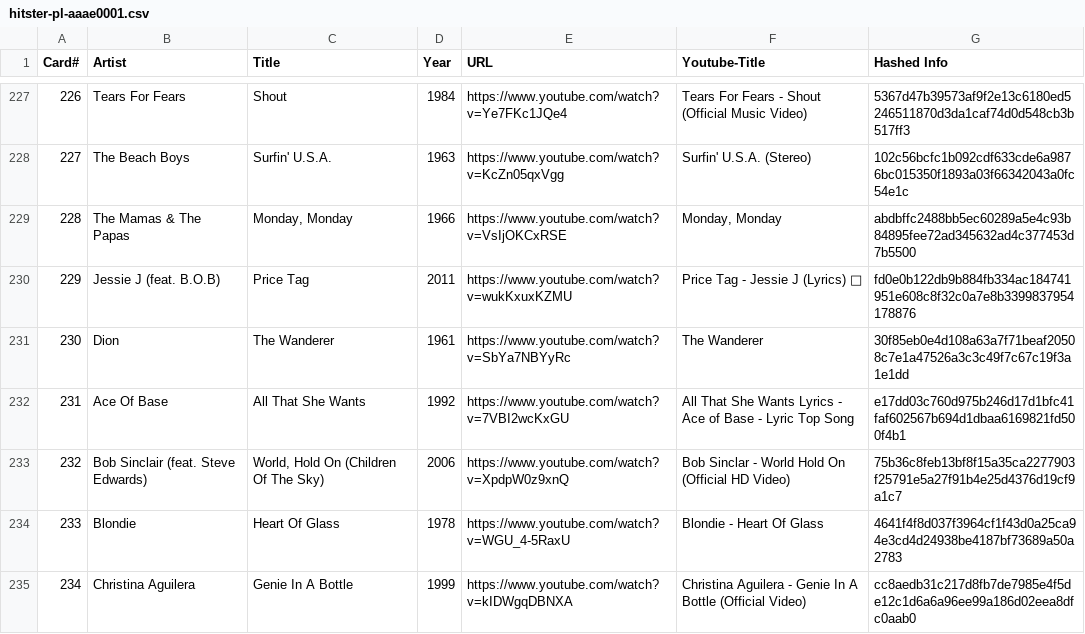
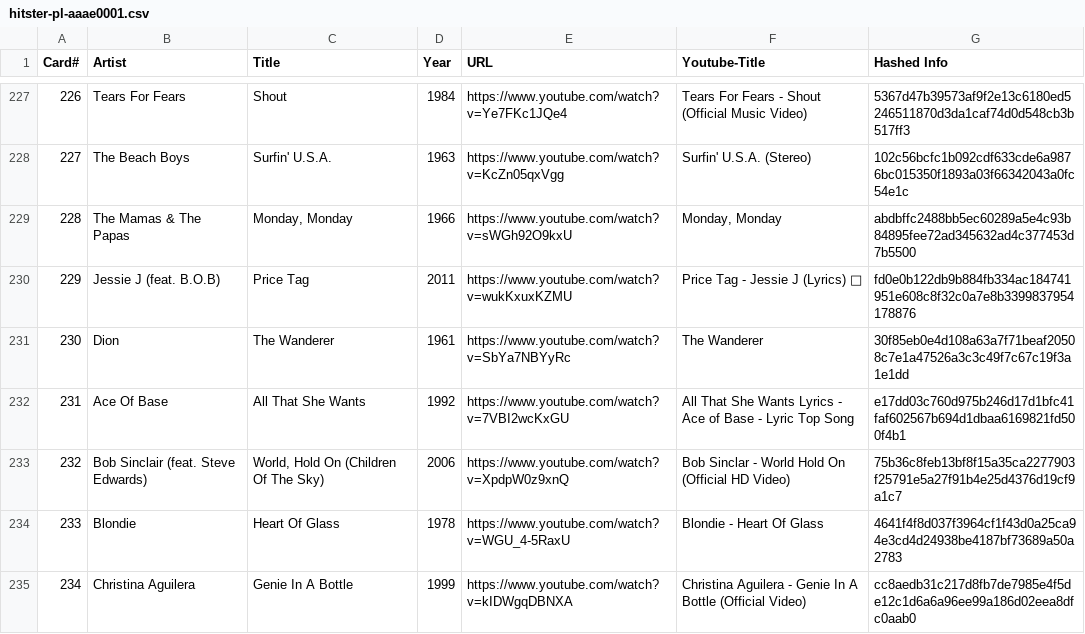
Before and after one commit to andygruber/songseeker-hitster-playlists, a CSV file: hitster-pl-aaae0001.csv, drawn as a sheet; only a part is shown, gaps mark what is left out; the diff covers the shown part only.

```diff
--- a/hitster-pl-aaae0001.csv
+++ b/hitster-pl-aaae0001.csv
@@ -228,3 +228,3 @@ Card#,Artist,Title,Year,URL,Youtube-Title,Hashed Info
 227,The Beach Boys,Surfin' U.S.A.,1963,https://www.youtube.com/watch?v=KcZn05qxVgg,Surfin' U.S.A. (Stereo),102c56bcfc1b092cdf633cde6a9876bc015350f1893a03f66342043a0fc54e1c
-228,The Mamas & The Papas,"Monday, Monday",1966,https://www.youtube.com/watch?v=VsIjOKCxRSE,"Monday, Monday",abdbffc2488bb5ec60289a5e4c93b84895fee72ad345632ad4c377453d7b5500
+228,The Mamas & The Papas,"Monday, Monday",1966,https://www.youtube.com/watch?v=sWGh92O9kxU,"Monday, Monday",abdbffc2488bb5ec60289a5e4c93b84895fee72ad345632ad4c377453d7b5500
 229,Jessie J (feat. B.O.B),Price Tag,2011,https://www.youtube.com/watch?v=wukKxuxKZMU,Price Tag - Jessie J (Lyrics) 🎵,fd0e0b122db9b884fb334ac184741951e608c8f32c0a7e8b3399837954178876
```
Also changed, not shown: 1 added row, 1 removed row, 1 moved row and 21 edited cells elsewhere in this file, hitster-hu-aaae0003.csv.
